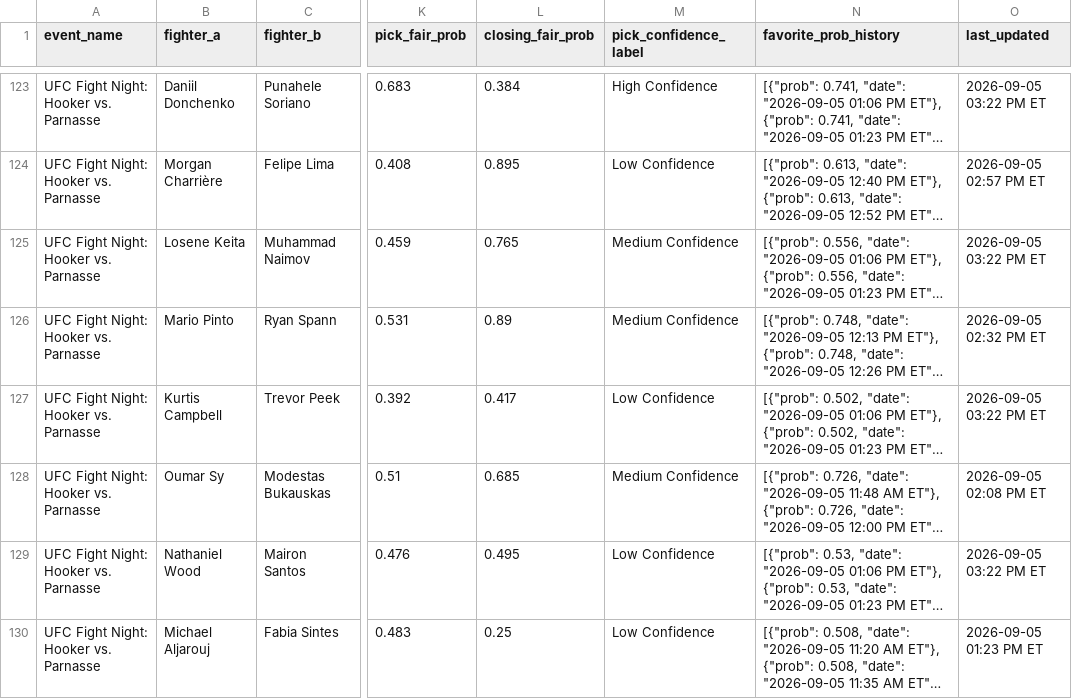
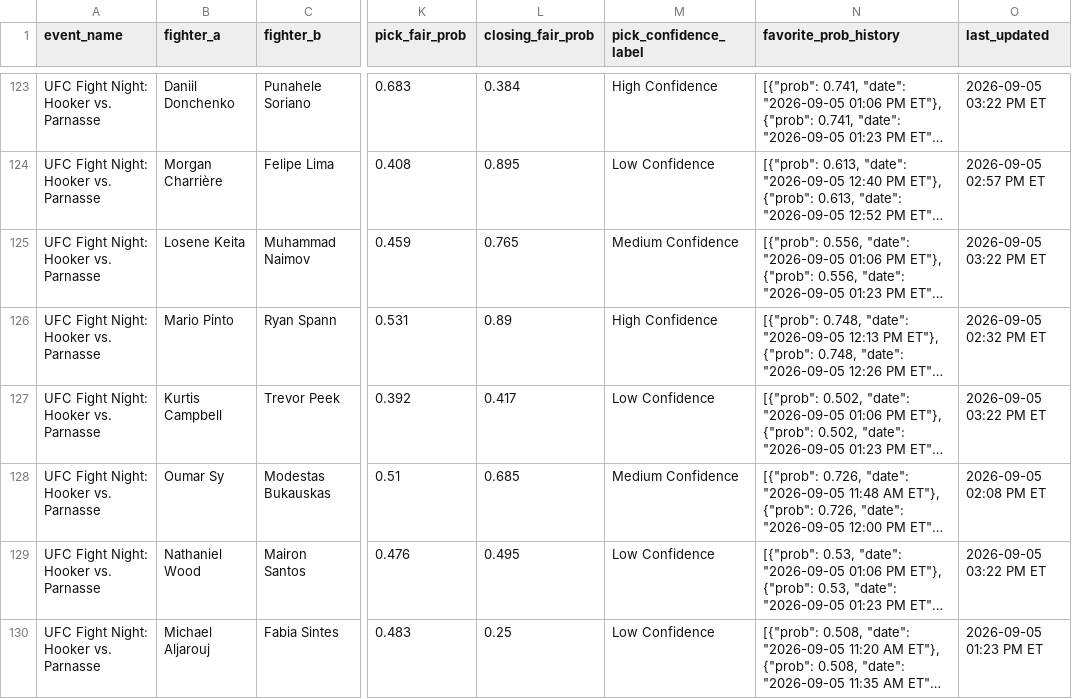
Before and after one commit to sb98park/ufc-edge-finder, a CSV file: data/predictions_log.csv, drawn as a sheet; only a part is shown, gaps mark what is left out; long unchanged cells end in …; the diff names each change by its address in the sheet, - before the commit and + after, or states it on an @@ line.

Commit message:
Owner-authorised correction: Pinto's frozen tier was one step stale
Explicit section-1 correction to the published record, requested by the
owner. One field on one row of predictions_log.

Mario Pinto vs Ryan Spann carried:

  confidence_label       High Confidence     card, plays ledger (5U staked)
  pick_confidence_label  Medium Confidence   frozen at publication

track_record reads pick_confidence_label first for both the displayed
badge and resolved_unit_size, so the Record tab rendered him Medium while
every other surface -- and the actual stake -- said High. His odds were
captured while he was still Medium, just before the tier-monotonicity fix
lifted him, so the set-once freeze caught the pre-fix value. The freeze
worked as designed; the value it caught was wrong.

Corrected to High Confidence, matching what was published and staked.

Movement: High 12 -> 13, Medium 41 -> 40, units up by the 5U/2U stake
difference on a winning pick. correct/total unchanged. No other row
touched (diff is 1+/1-).

check_stake_schedule passes: the frozen pre-2026-08-23 cohort it guards
is unaffected, this row is from 2026-09-05.

```diff
--- a/data/predictions_log.csv
+++ b/data/predictions_log.csv
-M126 (pick_confidence_label): Medium Confidence
+M126 (pick_confidence_label): High Confidence
```
